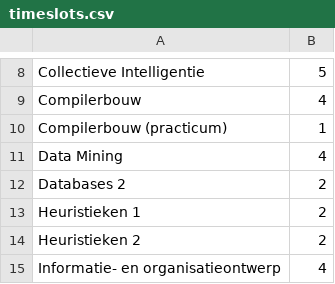
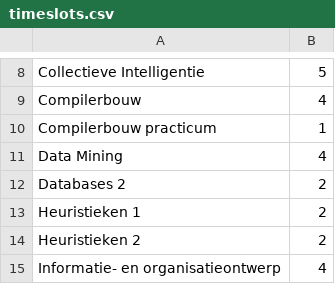
Before and after one commit to Yamievw/class95, a CSV file: timeslots.csv, drawn as a sheet; only a part is shown, gaps mark what is left out.

Commit message:
Update timeslots.csv

```diff
--- a/timeslots.csv
+++ b/timeslots.csv
@@ -9,3 +9,3 @@ Collectieve Intelligentie;5
 Compilerbouw;4
-Compilerbouw (practicum);1
+Compilerbouw practicum;1
 Data Mining;4
```
